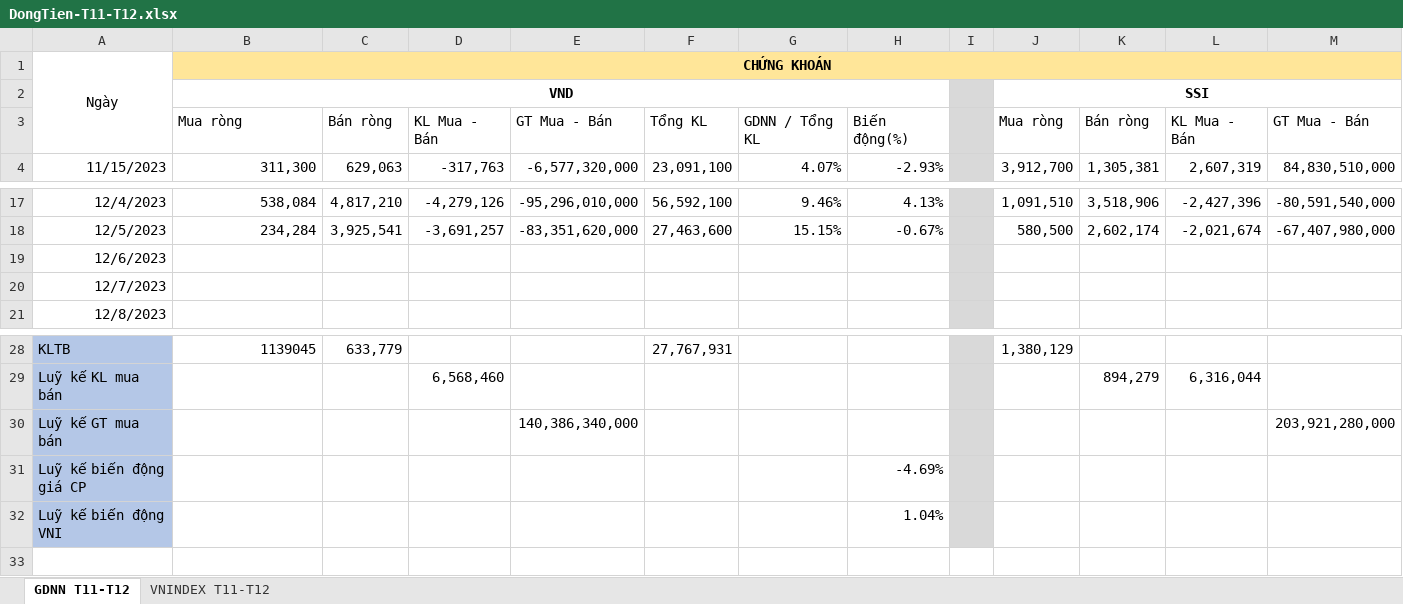
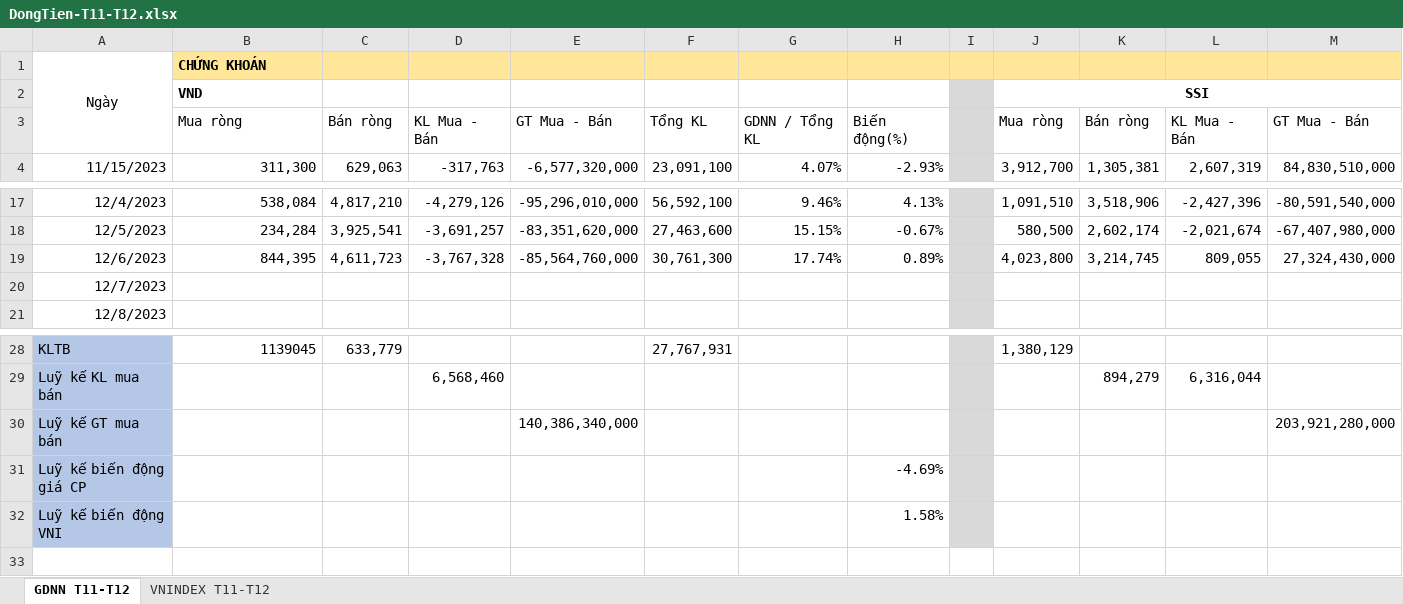
Before and after one commit to fury2003/stocks, an Excel workbook: 2023/DongTien-T11-T12.xlsx, sheet GDNN T11-T12, drawn as a sheet; only a part is shown, gaps mark what is left out; values as stored, in another font and other column widths than the file's, no borders; removed rows and columns are numbered as before the commit, all else as after; rows hold the shown columns only; the diff names each change by its address in the sheet, - before the commit and + after, or states it on an @@ line.

Commit message:
cap nhat du lieu 06/12

```diff
--- a/2023/DongTien-T11-T12.xlsx (sheet GDNN T11-T12)
+++ b/2023/DongTien-T11-T12.xlsx (sheet GDNN T11-T12)
-B1:B2 alignment: center
+B1:B2 alignment: left
-B1:P1 merged
-B2:H2 merged
-row 19: 12/6/2023
+row 19: 12/6/2023 | 844,395 | 4,611,723 | -3,767,328 | -85,564,760,000 | 30,761,300 | 17.74% | 0.89% |  | 4,023,800 | 3,214,745 | 809,055 | 27,324,430,000
-row 32: Luỹ kế biến động VNI |  |  |  |  |  |  | 1.04%
+row 32: Luỹ kế biến động VNI |  |  |  |  |  |  | 1.58%
```
Also changed, not shown: sheet VNINDEX T11-T12.
